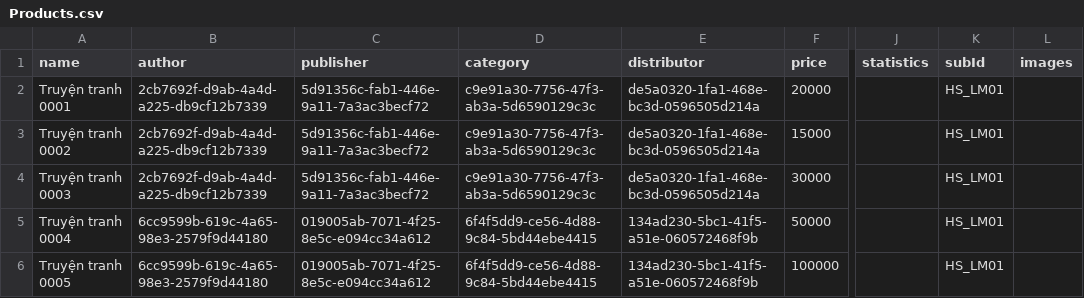
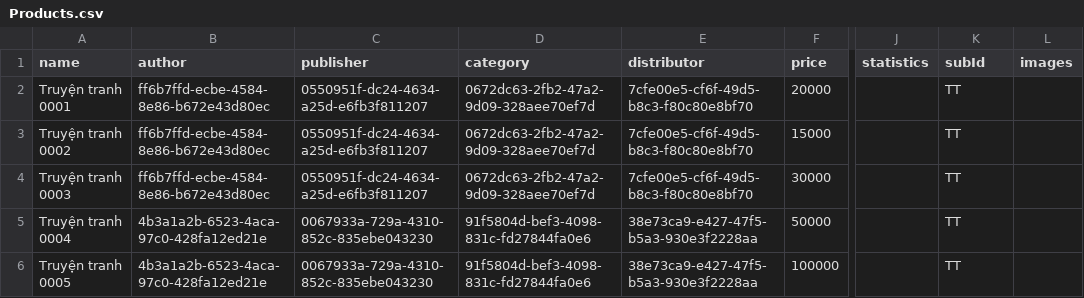
Before and after one commit to tranhoangkhang1212/SachGiamGiaBackend, a CSV file: src/resource-config/Products.csv, drawn as a sheet; only a part is shown, gaps mark what is left out; the diff names each change by its address in the sheet, - before the commit and + after, or states it on an @@ line.

```diff
--- a/src/resource-config/Products.csv
+++ b/src/resource-config/Products.csv
-B2:B4 (author): 2cb7692f-d9ab-4a4d-a225-db9cf12b7339
+B2:B4 (author): ff6b7ffd-ecbe-4584-8e86-b672e43d80ec
-C2:C4 (publisher): 5d91356c-fab1-446e-9a11-7a3ac3becf72
+C2:C4 (publisher): 0550951f-dc24-4634-a25d-e6fb3f811207
-D2:D4 (category): c9e91a30-7756-47f3-ab3a-5d6590129c3c
+D2:D4 (category): 0672dc63-2fb2-47a2-9d09-328aee70ef7d
-E2:E4 (distributor): de5a0320-1fa1-468e-bc3d-0596505d214a
+E2:E4 (distributor): 7cfe00e5-cf6f-49d5-b8c3-f80c80e8bf70
-K2:K6 (subId): HS_LM01
+K2:K6 (subId): TT
-B5:B6 (author): 6cc9599b-619c-4a65-98e3-2579f9d44180
+B5:B6 (author): 4b3a1a2b-6523-4aca-97c0-428fa12ed21e
-C5:C6 (publisher): 019005ab-7071-4f25-8e5c-e094cc34a612
+C5:C6 (publisher): 0067933a-729a-4310-852c-835ebe043230
-D5:D6 (category): 6f4f5dd9-ce56-4d88-9c84-5bd44ebe4415
+D5:D6 (category): 91f5804d-bef3-4098-831c-fd27844fa0e6
-E5:E6 (distributor): 134ad230-5bc1-41f5-a51e-060572468f9b
+E5:E6 (distributor): 38e73ca9-e427-47f5-b5a3-930e3f2228aa
```
Also changed, not shown: src/resource-config/Images.csv, 5 other files.
